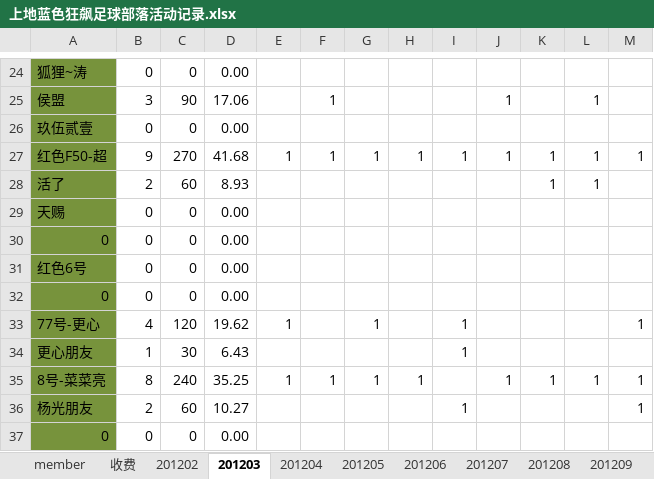
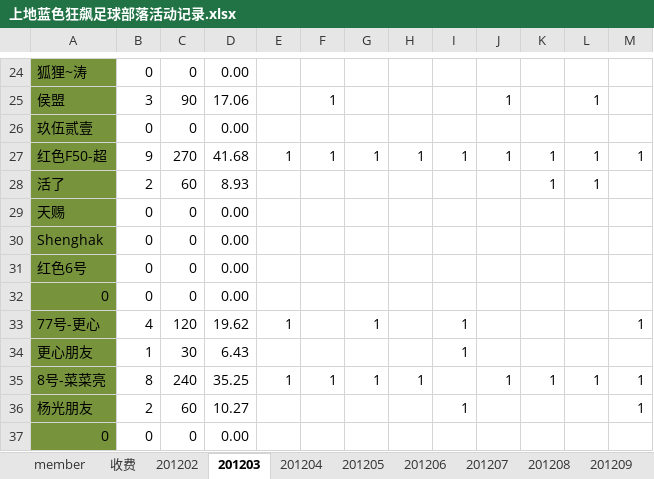
Before and after one commit to jackba/weathervcm, an Excel workbook: house/上地蓝色狂飙足球部落活动记录.xlsx, sheet 201203, drawn as a sheet; only a part is shown, gaps mark what is left out; values as stored, in another font and other column widths than the file's, no borders; the diff names each change by its address in the sheet, - before the commit and + after, or states it on an @@ line.

```diff
--- a/house/上地蓝色狂飙足球部落活动记录.xlsx (sheet 201203)
+++ b/house/上地蓝色狂飙足球部落活动记录.xlsx (sheet 201203)
-A30: 0
+A30: Shenghak
```
Also changed, not shown: sheet member, sheet 201204, sheet 收费, sheet 201202.
